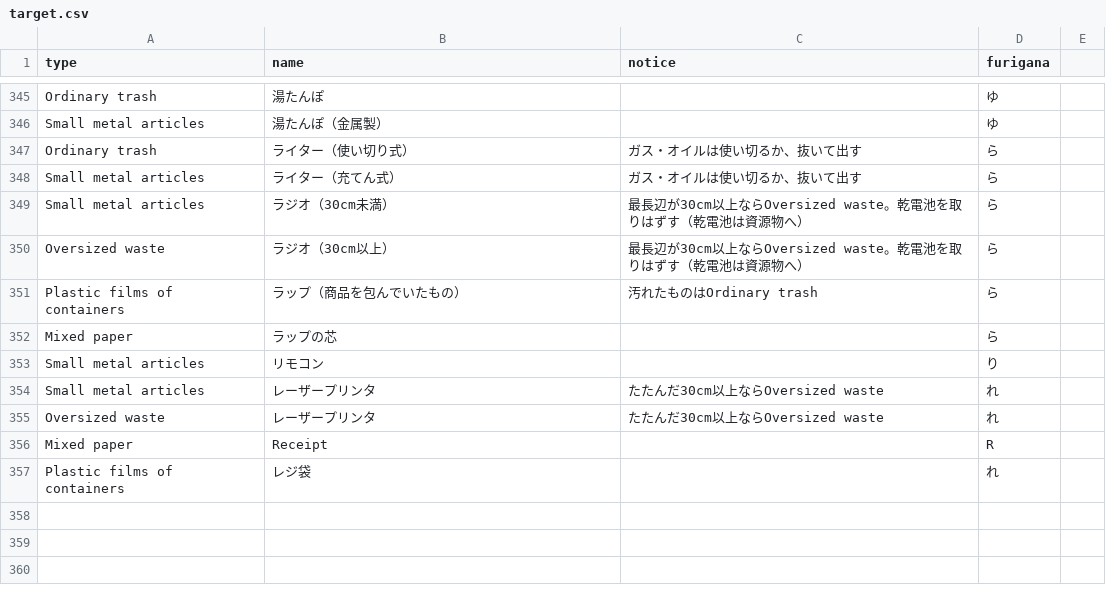
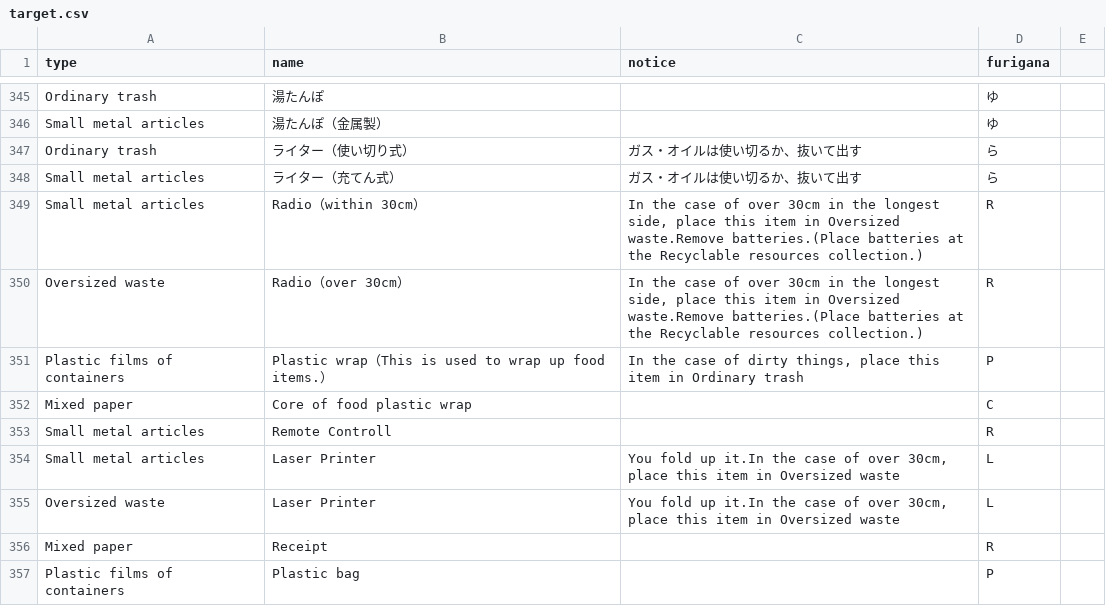
Before and after one commit to codeforkawasaki/5374, a CSV file: data/en-US/target.csv, drawn as a sheet; only a part is shown, gaps mark what is left out.

Commit message:
#1 / 英訳

```diff
--- a/data/en-US/target.csv
+++ b/data/en-US/target.csv
@@ -348,10 +348,10 @@ Ordinary trash,ライター（使い切り式）,ガス・オイルは使い切
 Small metal articles,ライター（充てん式）,ガス・オイルは使い切るか、抜いて出す,ら
-Small metal articles,ラジオ（30cm未満）,最長辺が30cm以上ならOversized waste。乾電池を取りはずす（乾電池は資源物へ）,ら
-Oversized waste,ラジオ（30cm以上）,最長辺が30cm以上ならOversized waste。乾電池を取りはずす（乾電池は資源物へ）,ら
-Plastic films of containers,ラップ（商品を包んでいたもの）,汚れたものはOrdinary trash,ら
-Mixed paper,ラップの芯,,ら
-Small metal articles,リモコン,,り
-Small metal articles,レーザープリンタ,たたんだ30cm以上ならOversized waste,れ
-Oversized waste,レーザープリンタ,たたんだ30cm以上ならOversized waste,れ
+Small metal articles,Radio（within 30cm）,"In the case of over 30cm in the longest side, place this item in Oversized waste.Remove batteries.(Place batteries at the Recyclable resources collection.)",R
+Oversized waste,Radio（over 30cm）,"In the case of over 30cm in the longest side, place this item in Oversized waste.Remove batteries.(Place batteries at the Recyclable resources collection.)",R
+Plastic films of containers,Plastic wrap（This is used to wrap up food items.）,"In the case of dirty things, place this item in Ordinary trash",P
+Mixed paper,Core of food plastic wrap,,C
+Small metal articles,Remote Controll,,R
+Small metal articles,Laser Printer,"You fold up it.In the case of over 30cm, place this item in Oversized waste",L
+Oversized waste,Laser Printer,"You fold up it.In the case of over 30cm, place this item in Oversized waste",L
 Mixed paper,Receipt,,R
-Plastic films of containers,レジ袋,,れ
+Plastic films of containers,Plastic bag,,P
```
